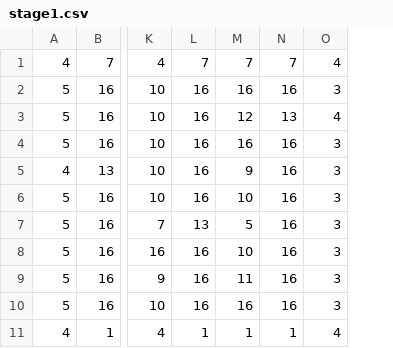
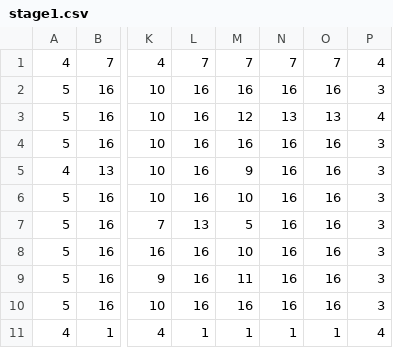
Before and after one commit to tw4706/FICGameJam_2026, a CSV file: FICGameJam_2026/data/CSV/stage1.csv, drawn as a sheet; only a part is shown, gaps mark what is left out; the diff names each change by its address in the sheet, - before the commit and + after, or states it on an @@ line.

```diff
--- a/FICGameJam_2026/data/CSV/stage1.csv
+++ b/FICGameJam_2026/data/CSV/stage1.csv
+column O, rows 1-11: 7 | 16 | 13 | 16 | 16 | 16 | 16 | 16 | 16 | 16 | 1
```
Also changed, not shown: FICGameJam_2026/data/CSV/tutorial.csv, 21 other files.
